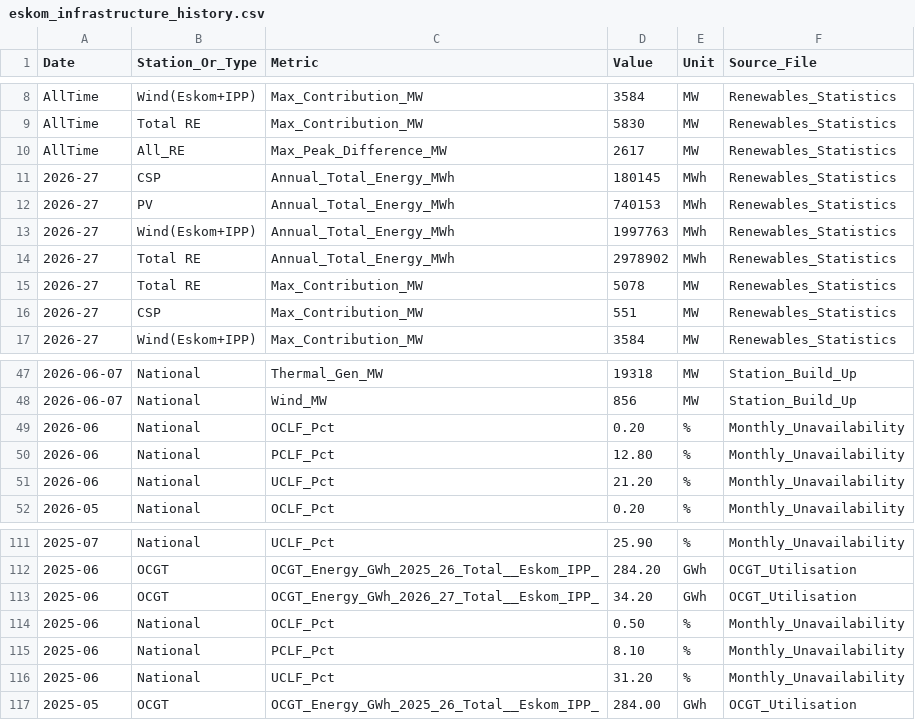
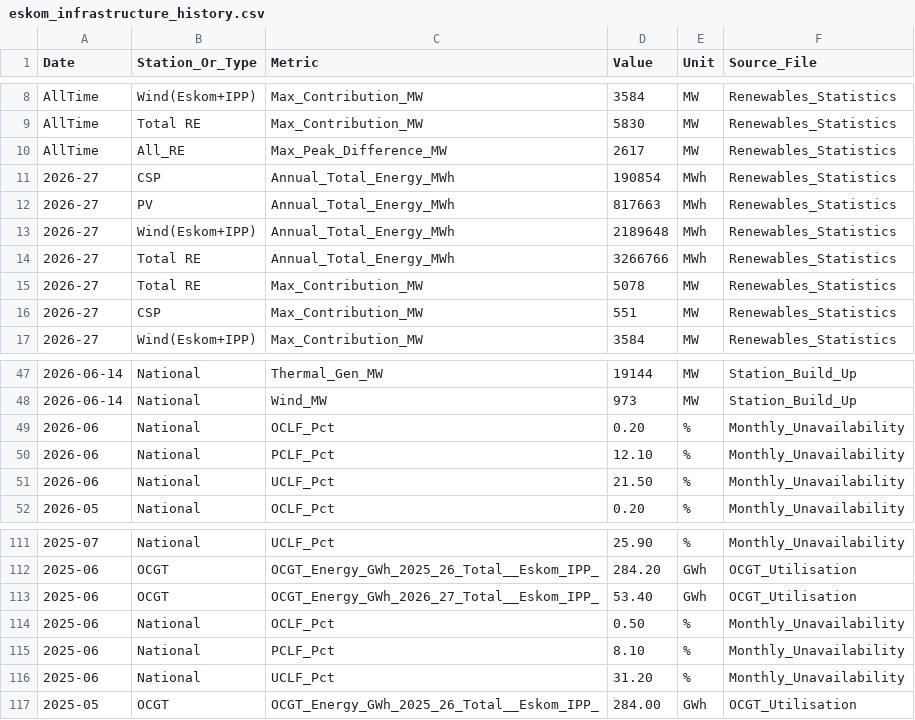
Before and after one commit to GeneralGunfire/Meridian, a CSV file: data/energy/eskom_infrastructure/eskom_infrastructure_history.csv, drawn as a sheet; only a part is shown, gaps mark what is left out; the diff covers the shown part only.

```diff
--- a/data/energy/eskom_infrastructure/eskom_infrastructure_history.csv
+++ b/data/energy/eskom_infrastructure/eskom_infrastructure_history.csv
@@ -10,6 +10,6 @@ AllTime,Total RE,Max_Contribution_MW,5830,MW,Renewables_Statistics
 AllTime,All_RE,Max_Peak_Difference_MW,2617,MW,Renewables_Statistics
-2026-27,CSP,Annual_Total_Energy_MWh,180145,MWh,Renewables_Statistics
-2026-27,PV,Annual_Total_Energy_MWh,740153,MWh,Renewables_Statistics
-2026-27,Wind(Eskom+IPP),Annual_Total_Energy_MWh,1997763,MWh,Renewables_Statistics
-2026-27,Total RE,Annual_Total_Energy_MWh,2978902,MWh,Renewables_Statistics
+2026-27,CSP,Annual_Total_Energy_MWh,190854,MWh,Renewables_Statistics
+2026-27,PV,Annual_Total_Energy_MWh,817663,MWh,Renewables_Statistics
+2026-27,Wind(Eskom+IPP),Annual_Total_Energy_MWh,2189648,MWh,Renewables_Statistics
+2026-27,Total RE,Annual_Total_Energy_MWh,3266766,MWh,Renewables_Statistics
 2026-27,Total RE,Max_Contribution_MW,5078,MW,Renewables_Statistics
@@ -47,6 +47,6 @@ AllTime,All_RE,Max_Peak_Difference_MW,2617,MW,Renewables_Statistics
-2026-06-07,National,Thermal_Gen_MW,19318,MW,Station_Build_Up
-2026-06-07,National,Wind_MW,856,MW,Station_Build_Up
+2026-06-14,National,Thermal_Gen_MW,19144,MW,Station_Build_Up
+2026-06-14,National,Wind_MW,973,MW,Station_Build_Up
 2026-06,National,OCLF_Pct,0.20,%,Monthly_Unavailability
-2026-06,National,PCLF_Pct,12.80,%,Monthly_Unavailability
-2026-06,National,UCLF_Pct,21.20,%,Monthly_Unavailability
+2026-06,National,PCLF_Pct,12.10,%,Monthly_Unavailability
+2026-06,National,UCLF_Pct,21.50,%,Monthly_Unavailability
 2026-05,National,OCLF_Pct,0.20,%,Monthly_Unavailability
@@ -112,3 +112,3 @@ AllTime,All_RE,Max_Peak_Difference_MW,2617,MW,Renewables_Statistics
 2025-06,OCGT,OCGT_Energy_GWh_2025_26_Total__Eskom_IPP_,284.20,GWh,OCGT_Utilisation
-2025-06,OCGT,OCGT_Energy_GWh_2026_27_Total__Eskom_IPP_,34.20,GWh,OCGT_Utilisation
+2025-06,OCGT,OCGT_Energy_GWh_2026_27_Total__Eskom_IPP_,53.40,GWh,OCGT_Utilisation
 2025-06,National,OCLF_Pct,0.50,%,Monthly_Unavailability
```
Also changed, not shown: 50 edited cells elsewhere in this file, data/economy/sarb_monetary/sarb_monetary_history.csv, data/energy/eskom_power/eskom_power_history.csv, 2 other files.
